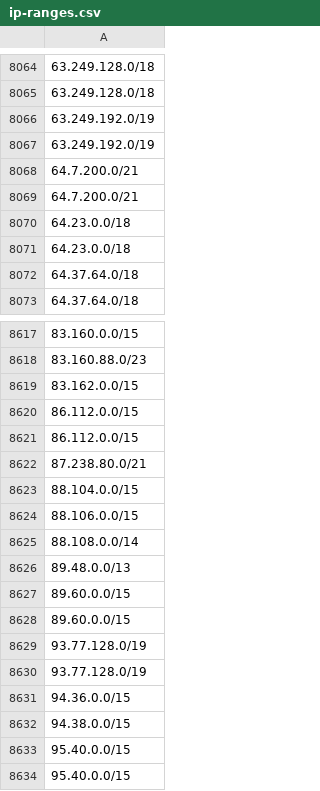
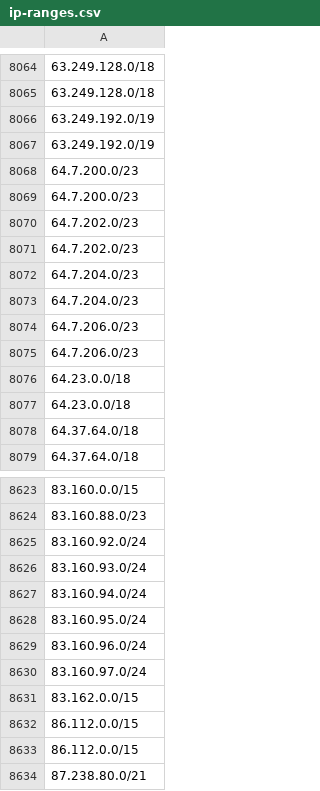
Before and after one commit to ZPetricusic/cloud-ip-ranges, a CSV file: data/aws/ip-ranges.csv, drawn as a sheet; only a part is shown, gaps mark what is left out; the shorter side is filled out with more unchanged rows.

Commit message:
Automatic range refresh - 02-10-2026 05:09:17+0000

```diff
--- a/data/aws/ip-ranges.csv
+++ b/data/aws/ip-ranges.csv
@@ -8067,4 +8067,10 @@
 63.249.192.0/19
-64.7.200.0/21
-64.7.200.0/21
+64.7.200.0/23
+64.7.200.0/23
+64.7.202.0/23
+64.7.202.0/23
+64.7.204.0/23
+64.7.204.0/23
+64.7.206.0/23
+64.7.206.0/23
 64.23.0.0/18
@@ -8618,2 +8624,8 @@
 83.160.88.0/23
+83.160.92.0/24
+83.160.93.0/24
+83.160.94.0/24
+83.160.95.0/24
+83.160.96.0/24
+83.160.97.0/24
 83.162.0.0/15
```
Also changed, not shown: 1 other file.
